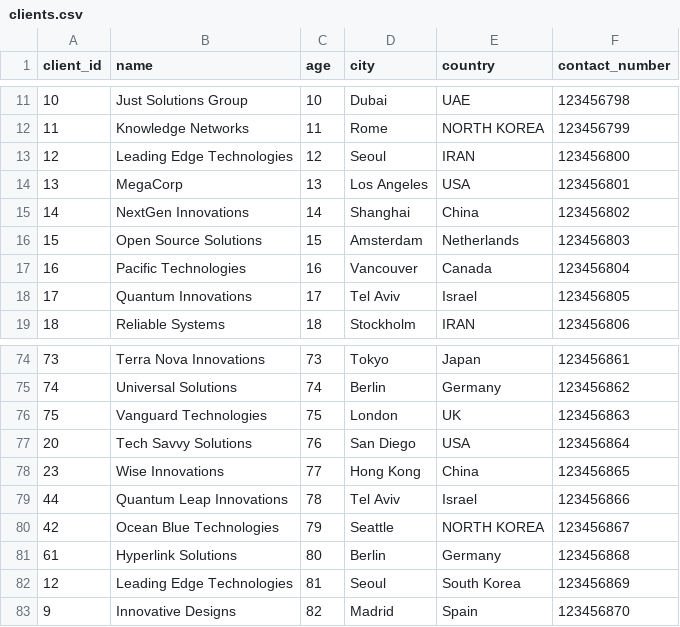
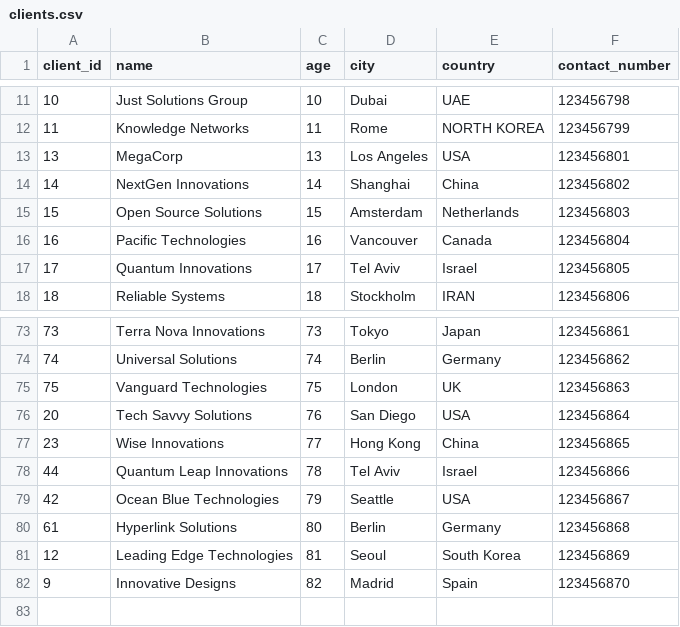
Before and after one commit to sharadnambiar/de_assessment, a CSV file: pipelines/data/clients.csv, drawn as a sheet; only a part is shown, gaps mark what is left out.

Commit message:
final commit

```diff
--- a/pipelines/data/clients.csv
+++ b/pipelines/data/clients.csv
@@ -12,3 +12,2 @@ client_id,name,age,city,country,contact_number
 11,Knowledge Networks,11,Rome,NORTH KOREA,123456799
-12,Leading Edge Technologies,12,Seoul,IRAN,123456800
 13,MegaCorp,13,Los Angeles,USA,123456801
@@ -79,3 +78,3 @@ client_id,name,age,city,country,contact_number
 44,Quantum Leap Innovations,78,Tel Aviv,Israel,123456866
-42,Ocean Blue Technologies,79,Seattle,NORTH KOREA,123456867
+42,Ocean Blue Technologies,79,Seattle,USA,123456867
 61,Hyperlink Solutions,80,Berlin,Germany,123456868
```
